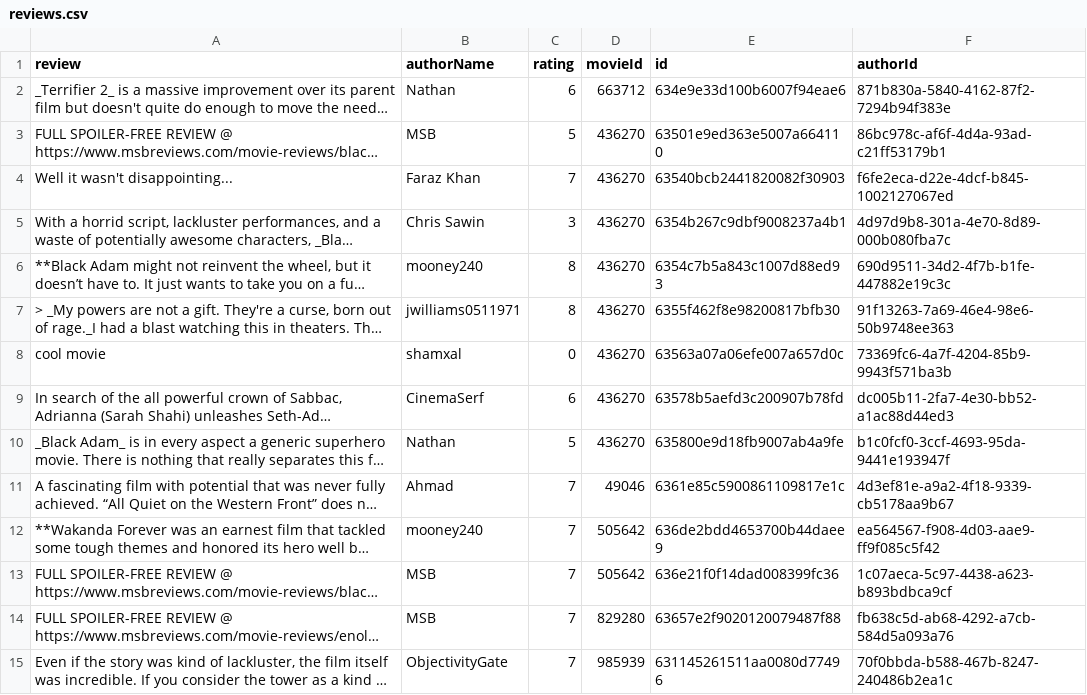
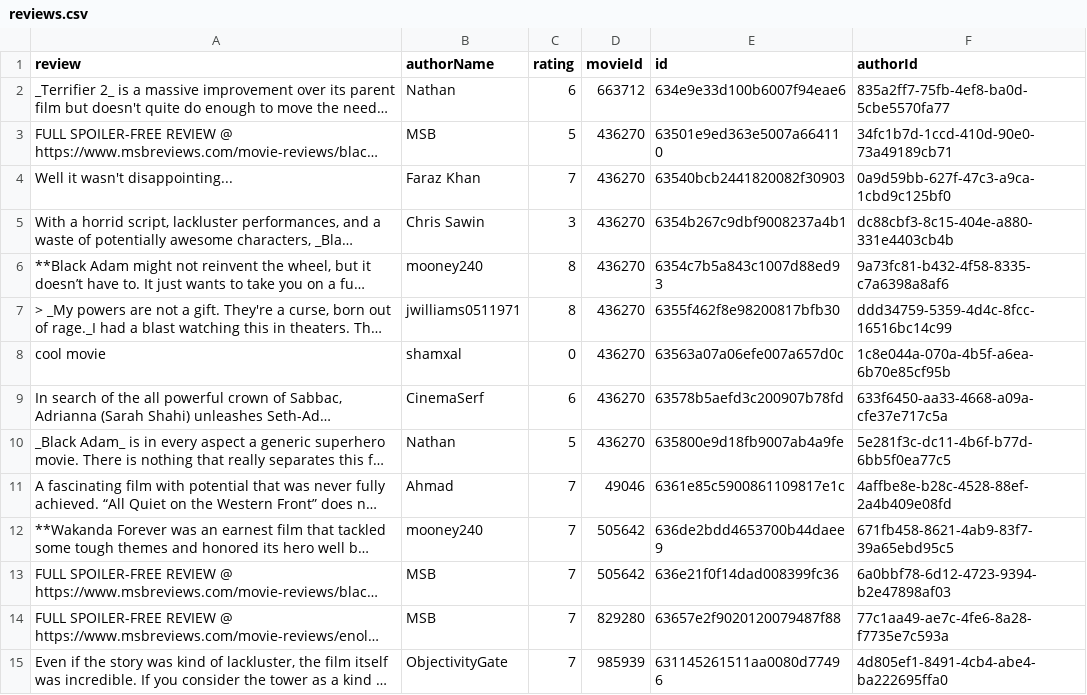
Before and after one commit to Ry3nG/MOBLIMA, a CSV file: data/reviews.csv, drawn as a sheet; only a part is shown; long unchanged cells end in …; the diff covers the shown part only; the diff names each change by its address in the sheet, - before the commit and + after, or states it on an @@ line.

```diff
--- a/data/reviews.csv
+++ b/data/reviews.csv
-F2 (authorId): 871b830a-5840-4162-87f2-7294b94f383e
+F2 (authorId): 835a2ff7-75fb-4ef8-ba0d-5cbe5570fa77
-F3 (authorId): 86bc978c-af6f-4d4a-93ad-c21ff53179b1
+F3 (authorId): 34fc1b7d-1ccd-410d-90e0-73a49189cb71
-F4 (authorId): f6fe2eca-d22e-4dcf-b845-1002127067ed
+F4 (authorId): 0a9d59bb-627f-47c3-a9ca-1cbd9c125bf0
-F5 (authorId): 4d97d9b8-301a-4e70-8d89-000b080fba7c
+F5 (authorId): dc88cbf3-8c15-404e-a880-331e4403cb4b
-F6 (authorId): 690d9511-34d2-4f7b-b1fe-447882e19c3c
+F6 (authorId): 9a73fc81-b432-4f58-8335-c7a6398a8af6
-F7 (authorId): 91f13263-7a69-46e4-98e6-50b9748ee363
+F7 (authorId): ddd34759-5359-4d4c-8fcc-16516bc14c99
-F8 (authorId): 73369fc6-4a7f-4204-85b9-9943f571ba3b
+F8 (authorId): 1c8e044a-070a-4b5f-a6ea-6b70e85cf95b
-F9 (authorId): dc005b11-2fa7-4e30-bb52-a1ac88d44ed3
+F9 (authorId): 633f6450-aa33-4668-a09a-cfe37e717c5a
-F10 (authorId): b1c0fcf0-3ccf-4693-95da-9441e193947f
+F10 (authorId): 5e281f3c-dc11-4b6f-b77d-6bb5f0ea77c5
-F11 (authorId): 4d3ef81e-a9a2-4f18-9339-cb5178aa9b67
+F11 (authorId): 4affbe8e-b28c-4528-88ef-2a4b409e08fd
-F12 (authorId): ea564567-f908-4d03-aae9-ff9f085c5f42
+F12 (authorId): 671fb458-8621-4ab9-83f7-39a65ebd95c5
-F13 (authorId): 1c07aeca-5c97-4438-a623-b893bdbca9cf
+F13 (authorId): 6a0bbf78-6d12-4723-9394-b2e47898af03
-F14 (authorId): fb638c5d-ab68-4292-a7cb-584d5a093a76
+F14 (authorId): 77c1aa49-ae7c-4fe6-8a28-f7735e7c593a
-F15 (authorId): 70f0bbda-b588-467b-8247-240486b2ea1c
+F15 (authorId): 4d805ef1-8491-4cb4-abe4-ba222695ffa0
```
Also changed, not shown: 56 edited cells elsewhere in this file, data/movies.csv, 10 other files.
